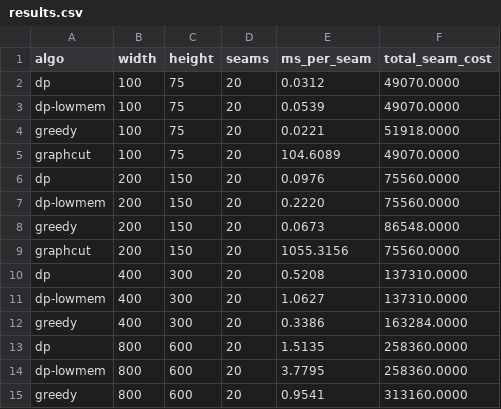
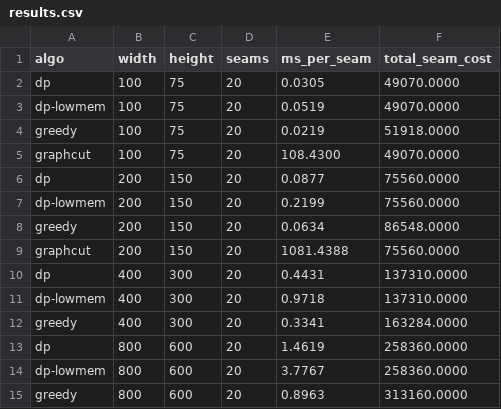
Before and after one commit to waimen-leong/algo-assignment2, a CSV file: results.csv, drawn as a sheet.

Commit message:
update results

```diff
--- a/results.csv
+++ b/results.csv
@@ -1,15 +1,15 @@
 algo,width,height,seams,ms_per_seam,total_seam_cost
-dp,100,75,20,0.0312,49070.0000
-dp-lowmem,100,75,20,0.0539,49070.0000
-greedy,100,75,20,0.0221,51918.0000
-graphcut,100,75,20,104.6089,49070.0000
-dp,200,150,20,0.0976,75560.0000
-dp-lowmem,200,150,20,0.2220,75560.0000
-greedy,200,150,20,0.0673,86548.0000
-graphcut,200,150,20,1055.3156,75560.0000
-dp,400,300,20,0.5208,137310.0000
-dp-lowmem,400,300,20,1.0627,137310.0000
-greedy,400,300,20,0.3386,163284.0000
-dp,800,600,20,1.5135,258360.0000
-dp-lowmem,800,600,20,3.7795,258360.0000
-greedy,800,600,20,0.9541,313160.0000
+dp,100,75,20,0.0305,49070.0000
+dp-lowmem,100,75,20,0.0519,49070.0000
+greedy,100,75,20,0.0219,51918.0000
+graphcut,100,75,20,108.4300,49070.0000
+dp,200,150,20,0.0877,75560.0000
+dp-lowmem,200,150,20,0.2199,75560.0000
+greedy,200,150,20,0.0634,86548.0000
+graphcut,200,150,20,1081.4388,75560.0000
+dp,400,300,20,0.4431,137310.0000
+dp-lowmem,400,300,20,0.9718,137310.0000
+greedy,400,300,20,0.3341,163284.0000
+dp,800,600,20,1.4619,258360.0000
+dp-lowmem,800,600,20,3.7767,258360.0000
+greedy,800,600,20,0.8963,313160.0000
```
Also changed, not shown: timing_breakdown.csv.
